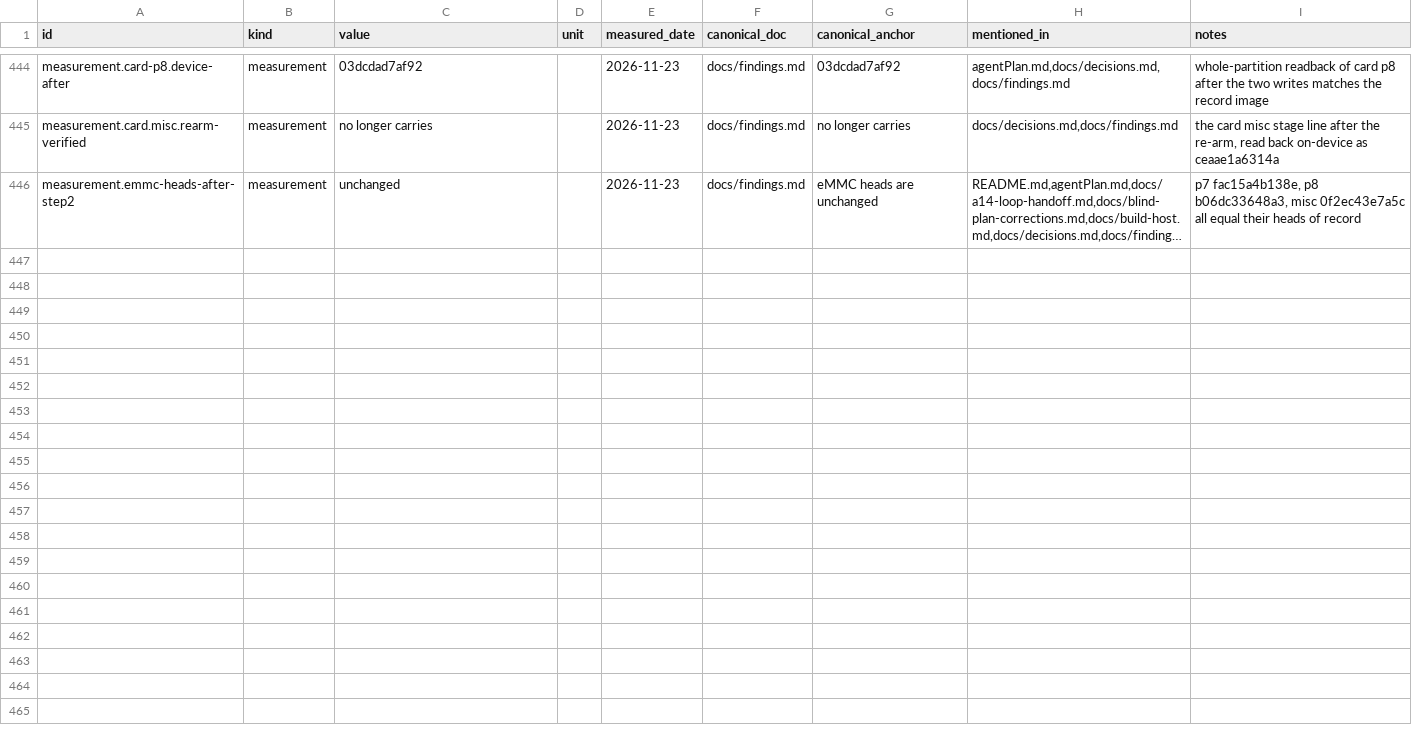
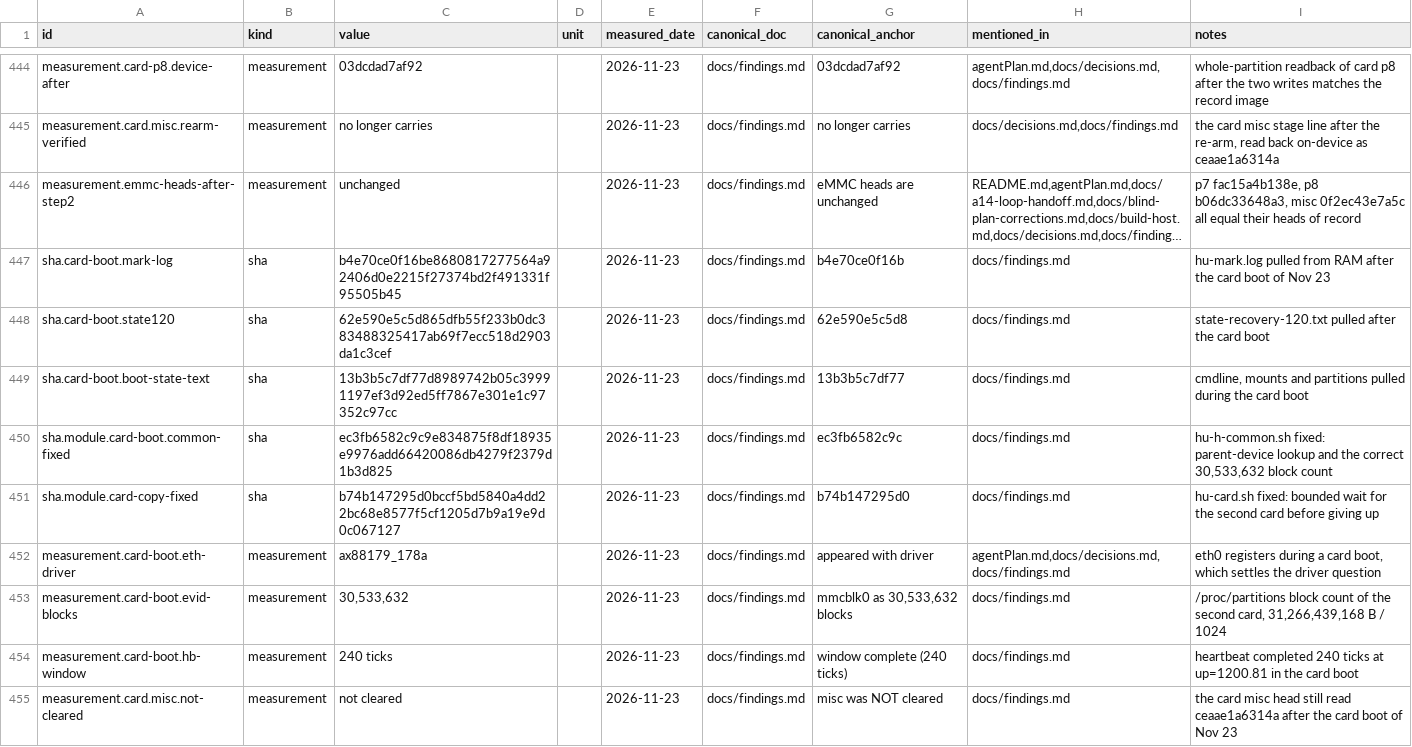
Before and after one commit to switchboy/VibeBakingFirmware, a TSV file: facts.tsv, drawn as a sheet; only a part is shown, gaps mark what is left out; long unchanged cells end in …; the diff names each change by its address in the sheet, - before the commit and + after, or states it on an @@ line.

Commit message:
STEP 3 card boot facts registered; evidence-channel defects fixed (parent-device lookup, 30,533,632 blocks, bounded wait)

```diff
--- a/facts.tsv
+++ b/facts.tsv
+row 447: sha.card-boot.mark-log | sha | b4e70ce0f16be8680817277564a92406d0e2215f27374bd2f491331f95505b45 |  | 2026-11-23 | docs/findings.md | b4e70ce0f16b | docs/findings.md | hu-mark.log pulled from RAM after the card boot of Nov 23
+row 448: sha.card-boot.state120 | sha | 62e590e5c5d865dfb55f233b0dc383488325417ab69f7ecc518d2903da1c3cef |  | 2026-11-23 | docs/findings.md | 62e590e5c5d8 | docs/findings.md | state-recovery-120.txt pulled after the card boot
+row 449: sha.card-boot.boot-state-text | sha | 13b3b5c7df77d8989742b05c39991197ef3d92ed5ff7867e301e1c97352c97cc |  | 2026-11-23 | docs/findings.md | 13b3b5c7df77 | docs/findings.md | cmdline, mounts and partitions pulled during the card boot
+row 450: sha.module.card-boot.common-fixed | sha | ec3fb6582c9c9e834875f8df18935e9976add66420086db4279f2379d1b3d825 |  | 2026-11-23 | docs/findings.md | ec3fb6582c9c | docs/findings.md | hu-h-common.sh fixed: parent-device lookup and the correct 30,533,632 block count
+row 451: sha.module.card-copy-fixed | sha | b74b147295d0bccf5bd5840a4dd22bc68e8577f5cf1205d7b9a19e9d0c067127 |  | 2026-11-23 | docs/findings.md | b74b147295d0 | docs/findings.md | hu-card.sh fixed: bounded wait for the second card before giving up
+row 452: measurement.card-boot.eth-driver | measurement | ax88179_178a |  | 2026-11-23 | docs/findings.md | appeared with driver | agentPlan.md,docs/decisions.md,docs/findings.md | eth0 registers during a card boot, which settles the driver question
+row 453: measurement.card-boot.evid-blocks | measurement | 30,533,632 |  | 2026-11-23 | docs/findings.md | mmcblk0 as 30,533,632 blocks | docs/findings.md | /proc/partitions block count of the second card, 31,266,439,168 B / 1024
+row 454: measurement.card-boot.hb-window | measurement | 240 ticks |  | 2026-11-23 | docs/findings.md | window complete (240 ticks) | docs/findings.md | heartbeat completed 240 ticks at up=1200.81 in the card boot
+row 455: measurement.card.misc.not-cleared | measurement | not cleared |  | 2026-11-23 | docs/findings.md | misc was NOT cleared | docs/findings.md | the card misc head still read ceaae1a6314a after the card boot of Nov 23
```
Also changed, not shown: 4 other files.
